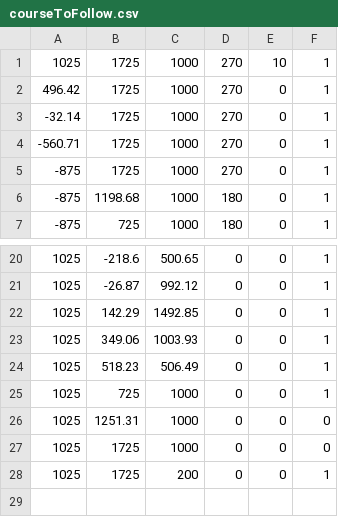
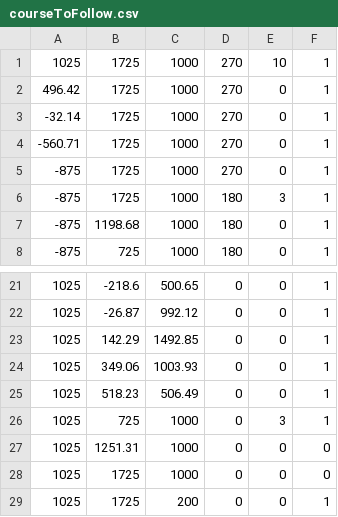
Before and after one commit to peterkrull/EIT5-B2-209-Autonomous-Drone, a CSV file: dev-tools/Course_development/courseToFollow.csv, drawn as a sheet; only a part is shown, gaps mark what is left out.

Commit message:
Update courseToFollow.csv

```diff
--- a/dev-tools/Course_development/courseToFollow.csv
+++ b/dev-tools/Course_development/courseToFollow.csv
@@ -5,2 +5,3 @@
 -875,1725,1000,270,0,1
+-875,1725,1000,180,3,1
 -875,1198.68,1000,180,0,1
@@ -24,3 +25,3 @@
 1025,518.23,506.49,0,0,1
-1025,725,1000,0,0,1
+1025,725,1000,0,3,1
 1025,1251.31,1000,0,0,0
```
